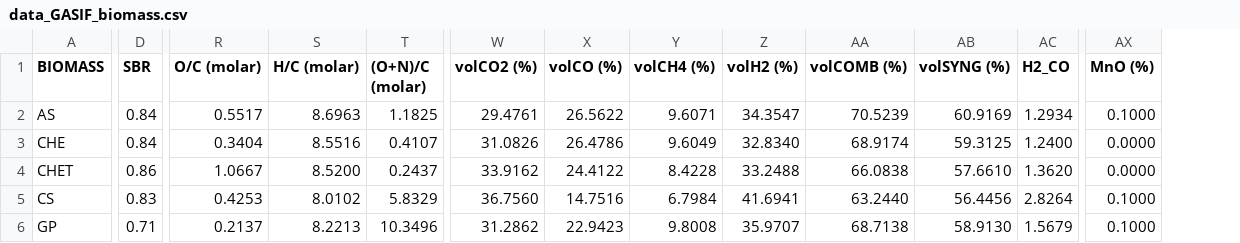
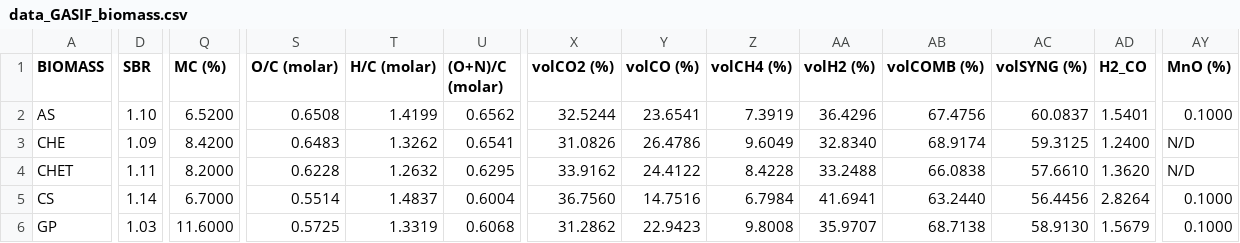
Before and after one commit to vgvinter/biomassml, a CSV file: data/data_GASIF_biomass.csv, drawn as a sheet; only a part is shown, gaps mark what is left out; addresses are those after the commit; the diff covers the shown part only; the diff names each change by its address in the sheet, - before the commit and + after, or states it on an @@ line.

Commit message:
feat: cleanup for GPR

```diff
--- a/data/data_GASIF_biomass.csv
+++ b/data/data_GASIF_biomass.csv
+column Q (MC (%)), rows 2-6: 6.5200 | 8.4200 | 8.2000 | 6.7000 | 11.6000
-D2 (SBR): 0.84
+D2 (SBR): 1.10
-S2 (O/C (molar)): 0.5517
+S2 (O/C (molar)): 0.6508
-T2 (H/C (molar)): 8.6963
+T2 (H/C (molar)): 1.4199
-U2 ((O+N)/C (molar)): 1.1825
+U2 ((O+N)/C (molar)): 0.6562
-X2 (volCO2 (%)): 29.4761
+X2 (volCO2 (%)): 32.5244
-Y2 (volCO (%)): 26.5622
+Y2 (volCO (%)): 23.6541
-Z2 (volCH4 (%)): 9.6071
+Z2 (volCH4 (%)): 7.3919
-AA2 (volH2 (%)): 34.3547
+AA2 (volH2 (%)): 36.4296
-AB2 (volCOMB (%)): 70.5239
+AB2 (volCOMB (%)): 67.4756
-AC2 (volSYNG (%)): 60.9169
+AC2 (volSYNG (%)): 60.0837
-AD2 (H2_CO): 1.2934
+AD2 (H2_CO): 1.5401
-D3 (SBR): 0.84
+D3 (SBR): 1.09
-S3 (O/C (molar)): 0.3404
+S3 (O/C (molar)): 0.6483
-T3 (H/C (molar)): 8.5516
+T3 (H/C (molar)): 1.3262
-U3 ((O+N)/C (molar)): 0.4107
+U3 ((O+N)/C (molar)): 0.6541
-AY3:AY4 (MnO (%)): 0.0000
+AY3:AY4 (MnO (%)): N/D
-D4 (SBR): 0.86
+D4 (SBR): 1.11
-S4 (O/C (molar)): 1.0667
+S4 (O/C (molar)): 0.6228
-T4 (H/C (molar)): 8.5200
+T4 (H/C (molar)): 1.2632
-U4 ((O+N)/C (molar)): 0.2437
+U4 ((O+N)/C (molar)): 0.6295
-D5 (SBR): 0.83
+D5 (SBR): 1.14
-S5 (O/C (molar)): 0.4253
+S5 (O/C (molar)): 0.5514
-T5 (H/C (molar)): 8.0102
+T5 (H/C (molar)): 1.4837
-U5 ((O+N)/C (molar)): 5.8329
+U5 ((O+N)/C (molar)): 0.6004
-D6 (SBR): 0.71
+D6 (SBR): 1.03
-S6 (O/C (molar)): 0.2137
+S6 (O/C (molar)): 0.5725
-T6 (H/C (molar)): 8.2213
+T6 (H/C (molar)): 1.3319
-U6 ((O+N)/C (molar)): 10.3496
+U6 ((O+N)/C (molar)): 0.6068
```
Also changed, not shown: 116 edited cells elsewhere in this file.
